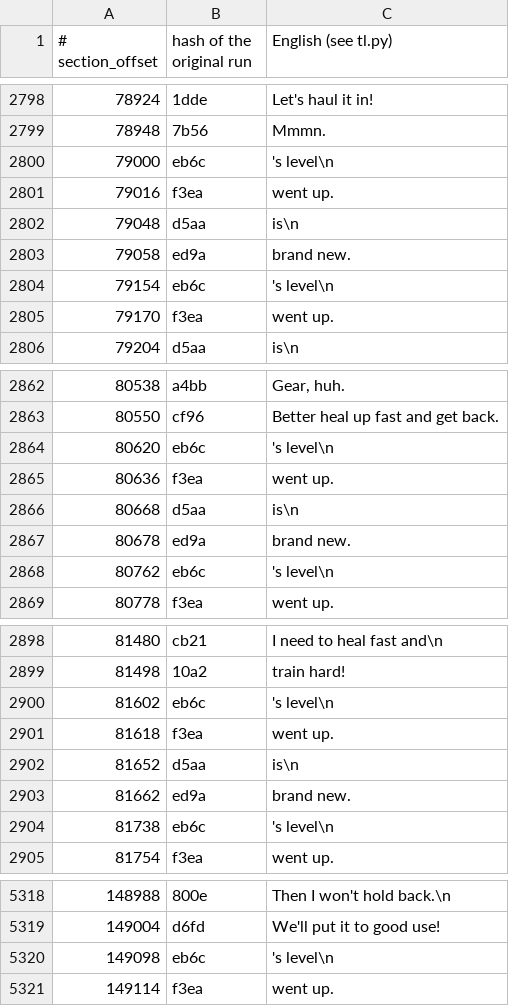
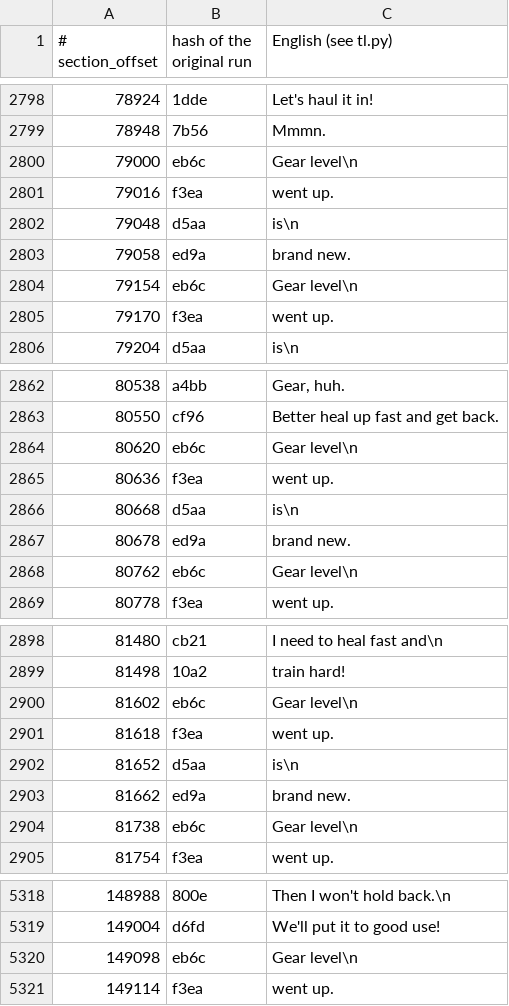
Before and after one commit to ogura-connection/Pawapros15-tools, a TSV file: translation/scs_sce3.rel.tsv, drawn as a sheet; only a part is shown, gaps mark what is left out; the diff covers the shown part only.

Commit message:
Auto-sync 2026-10-20 10:56

```diff
--- a/translation/scs_sce3.rel.tsv
+++ b/translation/scs_sce3.rel.tsv
@@ -2819,3 +2819,3 @@
 78948	7b56	Mmmn.
-79000	eb6c	's level\n
+79000	eb6c	Gear level\n
 79016	f3ea	went up.
@@ -2823,3 +2823,3 @@
 79058	ed9a	brand new.
-79154	eb6c	's level\n
+79154	eb6c	Gear level\n
 79170	f3ea	went up.
@@ -2883,3 +2883,3 @@
 80550	cf96	Better heal up fast and get back.
-80620	eb6c	's level\n
+80620	eb6c	Gear level\n
 80636	f3ea	went up.
@@ -2887,3 +2887,3 @@
 80678	ed9a	brand new.
-80762	eb6c	's level\n
+80762	eb6c	Gear level\n
 80778	f3ea	went up.
@@ -2919,3 +2919,3 @@
 81498	10a2	train hard!
-81602	eb6c	's level\n
+81602	eb6c	Gear level\n
 81618	f3ea	went up.
@@ -2923,3 +2923,3 @@
 81662	ed9a	brand new.
-81738	eb6c	's level\n
+81738	eb6c	Gear level\n
 81754	f3ea	went up.
@@ -5339,3 +5339,3 @@
 149004	d6fd	We'll put it to good use!
-149098	eb6c	's level\n
+149098	eb6c	Gear level\n
 149114	f3ea	went up.
```
Also changed, not shown: 2 edited cells elsewhere in this file.
